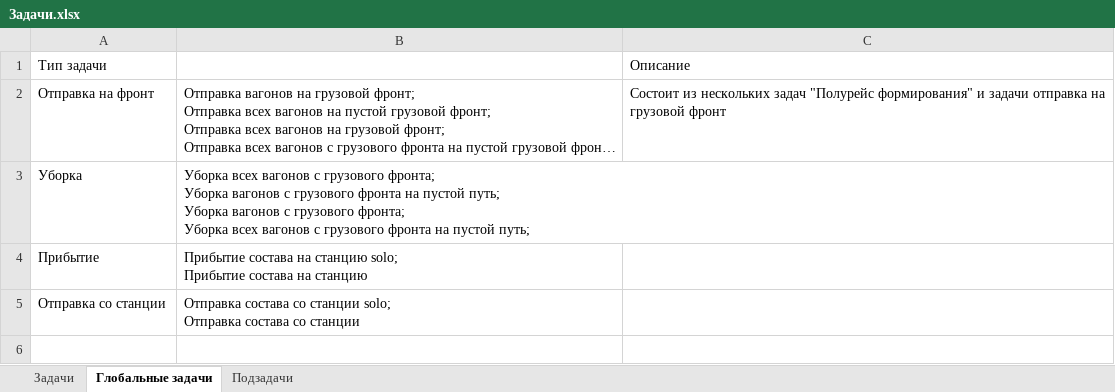
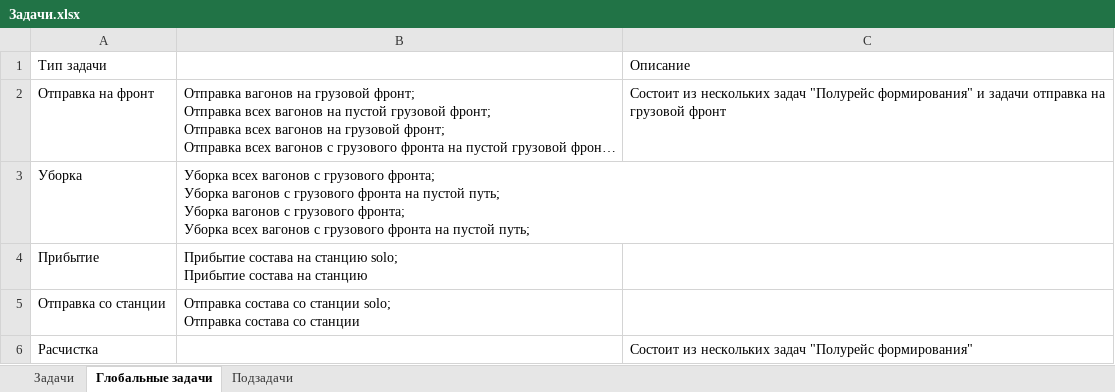
Before and after one commit to Mrakobeznt/zd_station, an Excel workbook: motmos_zd/Справочники/Задачи.xlsx, sheet Глобальные задачи, drawn as a sheet; long unchanged cells end in …; values as stored, in another font and other column widths than the file's, no borders; the diff names each change by its address in the sheet, - before the commit and + after, or states it on an @@ line.

```diff
--- a/motmos_zd/Справочники/Задачи.xlsx (sheet Глобальные задачи)
+++ b/motmos_zd/Справочники/Задачи.xlsx (sheet Глобальные задачи)
+row 6: Расчистка |  | Состоит из нескольких задач "Полурейс формирования"
```
Also changed, not shown: 3 other files.
